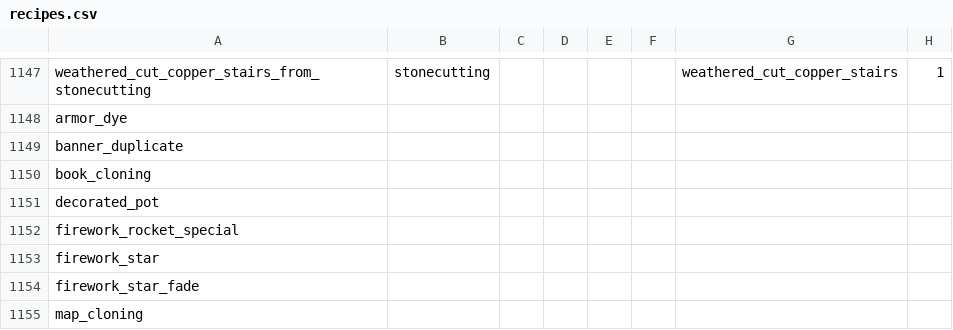
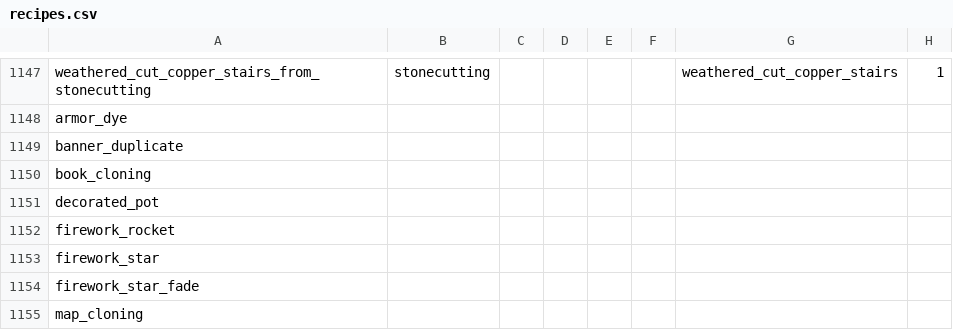
Before and after one commit to Compsogbrickus/Mason, a CSV file: sources/recipes/recipes.csv, drawn as a sheet; only a part is shown, gaps mark what is left out; the diff names each change by its address in the sheet, - before the commit and + after, or states it on an @@ line.

Commit message:
Firework crafting fix

```diff
--- a/sources/recipes/recipes.csv
+++ b/sources/recipes/recipes.csv
-A1152: firework_rocket_special
+A1152: firework_rocket
```
Also changed, not shown: 2 other files.
